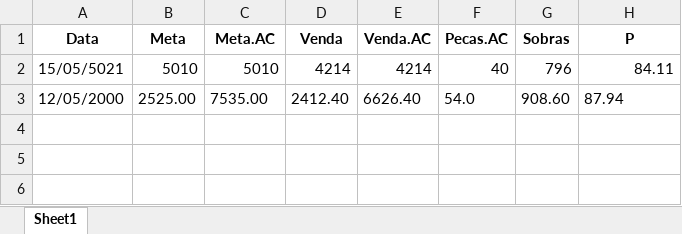
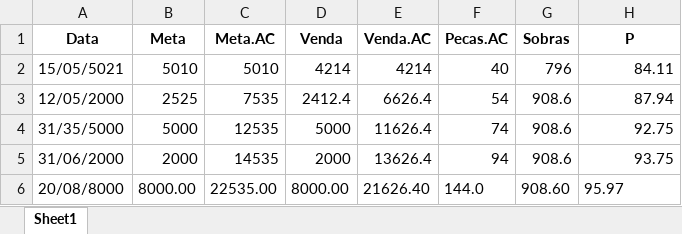
Before and after one commit to KristoferBorges/ConsultaDeMetas_v2.0, an Excel workbook: storage/listaDERMO.xlsx, sheet Sheet1, drawn as a sheet; values as stored, in another font and other column widths than the file's, no borders; the diff names each change by its address in the sheet, - before the commit and + after, or states it on an @@ line.

```diff
--- a/storage/listaDERMO.xlsx (sheet Sheet1)
+++ b/storage/listaDERMO.xlsx (sheet Sheet1)
-B3 (Meta): 2525.00
+B3 (Meta): 2525
-C3 (Meta.AC): 7535.00
+C3 (Meta.AC): 7535
-D3 (Venda): 2412.40
+D3 (Venda): 2412.4
-E3 (Venda.AC): 6626.40
+E3 (Venda.AC): 6626.4
-F3 (Pecas.AC): 54.0
+F3 (Pecas.AC): 54
-G3 (Sobras): 908.60
+G3 (Sobras): 908.6
-H3 alignment: left
+H3 alignment: right
+row 4: 31/35/5000 | 5000 | 12535 | 5000 | 11626.4 | 74 | 908.6 | 92.75
+row 5: 31/06/2000 | 2000 | 14535 | 2000 | 13626.4 | 94 | 908.6 | 93.75
+row 6: 20/08/8000 | 8000.00 | 22535.00 | 8000.00 | 21626.40 | 144.0 | 908.60 | 95.97
```
Also changed, not shown: storage/listaPERFUMARIA.xlsx, storage/listaRDMARCAS.xlsx, 19 other files.
